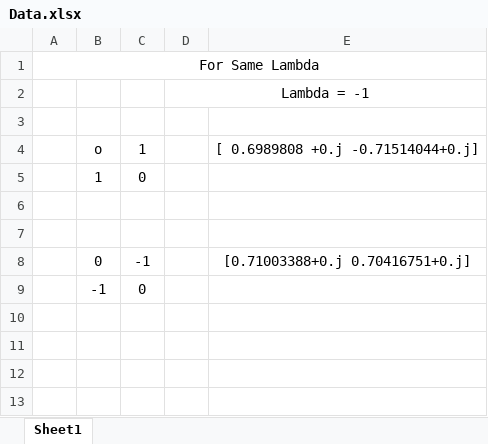
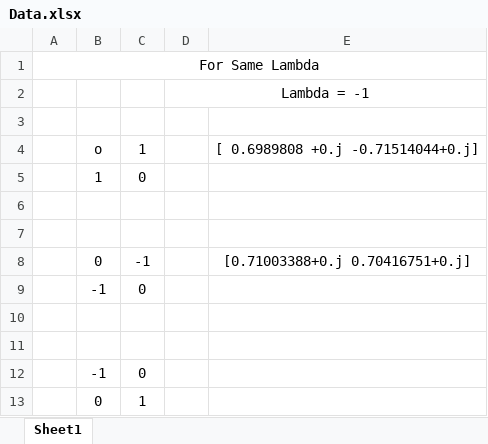
Before and after one commit to CodieKev/Quantum_Eigen_Sweat, an Excel workbook: Data.xlsx, sheet Sheet1, drawn as a sheet; values as stored, in another font and other column widths than the file's, no borders; the diff names each change by its address in the sheet, - before the commit and + after, or states it on an @@ line.

Commit message:
Data

```diff
--- a/Data.xlsx (sheet Sheet1)
+++ b/Data.xlsx (sheet Sheet1)
+row 10: (empty)
+row 11: (empty)
+row 12:  | -1 | 0
+row 13:  | 0 | 1
```
Also changed, not shown: 1 other file.
